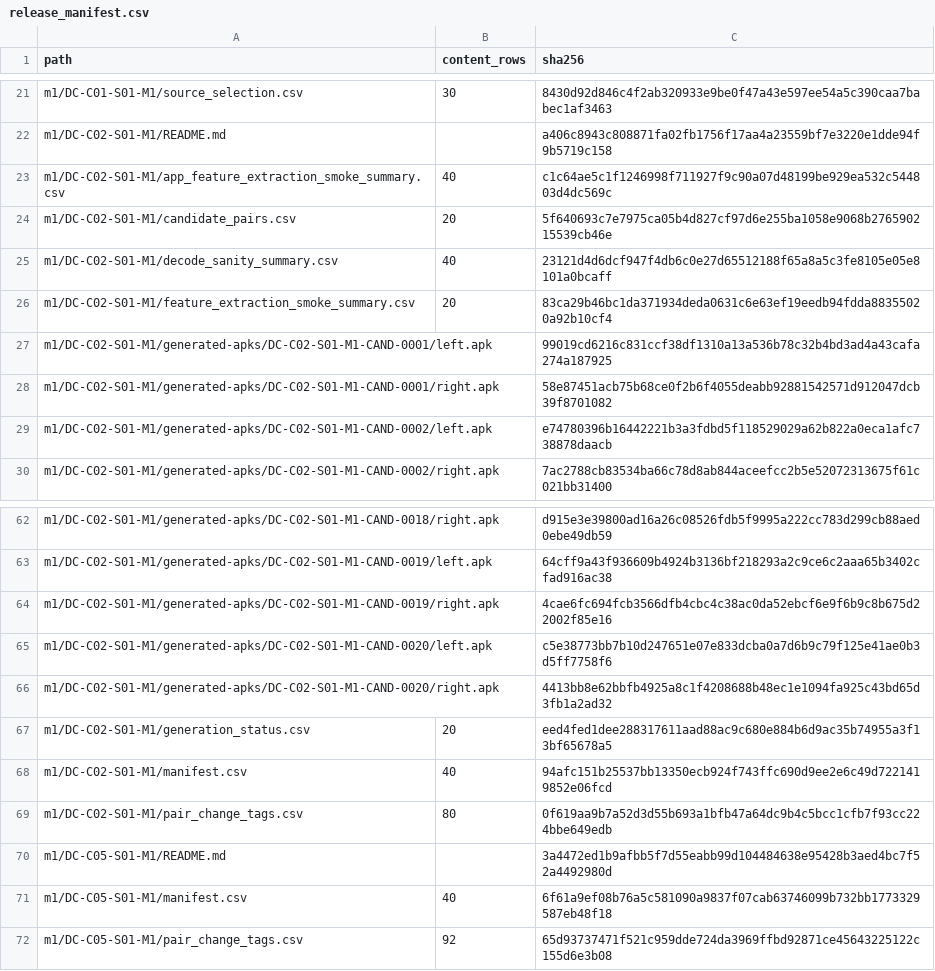
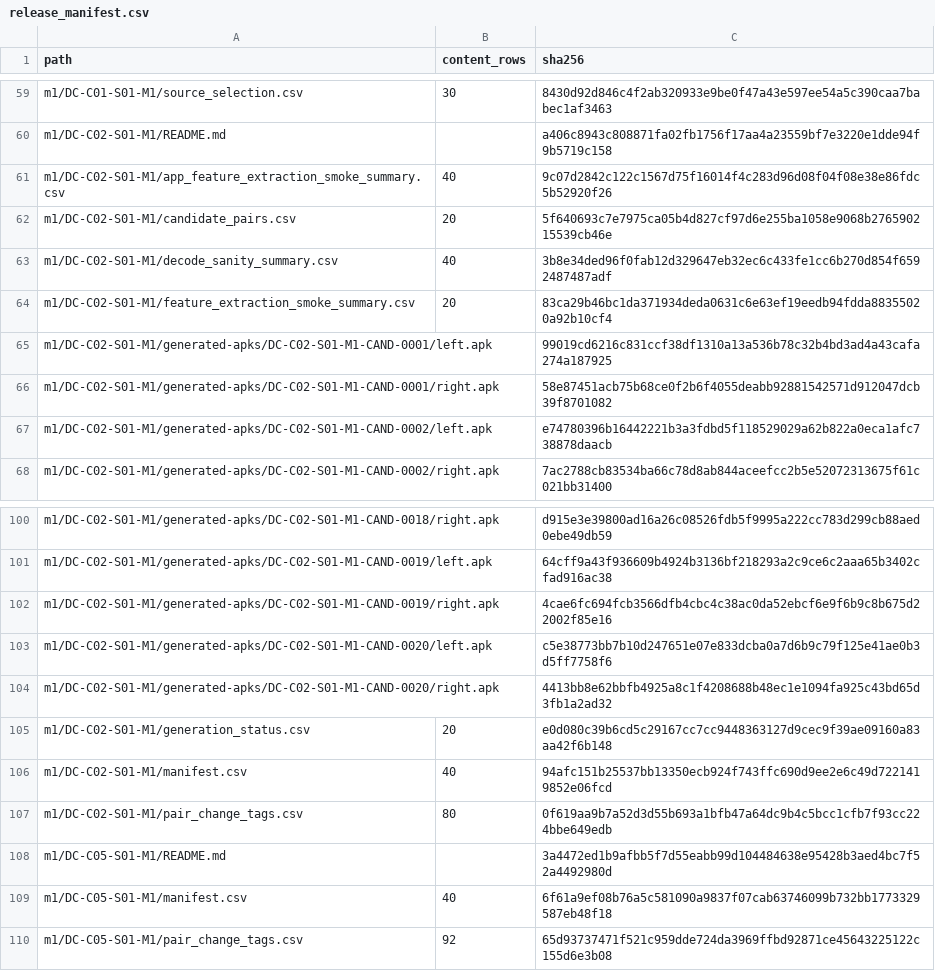
Before and after one commit to valeryvpetrov-dev/android-apps-similarity, a CSV file: datasets/android-similarity-cube-v1/release_manifest.csv, drawn as a sheet; only a part is shown, gaps mark what is left out; the diff covers the shown part only.

```diff
--- a/datasets/android-similarity-cube-v1/release_manifest.csv
+++ b/datasets/android-similarity-cube-v1/release_manifest.csv
@@ -22,5 +60,5 @@ m1/DC-C01-S01-M1/source_selection.csv,30,8430d92d846c4f2ab320933e9be0f47a43e597e
 m1/DC-C02-S01-M1/README.md,,a406c8943c808871fa02fb1756f17aa4a23559bf7e3220e1dde94f9b5719c158
-m1/DC-C02-S01-M1/app_feature_extraction_smoke_summary.csv,40,c1c64ae5c1f1246998f711927f9c90a07d48199be929ea532c544803d4dc569c
+m1/DC-C02-S01-M1/app_feature_extraction_smoke_summary.csv,40,9c07d2842c122c1567d75f16014f4c283d96d08f04f08e38e86fdc5b52920f26
 m1/DC-C02-S01-M1/candidate_pairs.csv,20,5f640693c7e7975ca05b4d827cf97d6e255ba1058e9068b276590215539cb46e
-m1/DC-C02-S01-M1/decode_sanity_summary.csv,40,23121d4d6dcf947f4db6c0e27d65512188f65a8a5c3fe8105e05e8101a0bcaff
+m1/DC-C02-S01-M1/decode_sanity_summary.csv,40,3b8e34ded96f0fab12d329647eb32ec6c433fe1cc6b270d854f6592487487adf
 m1/DC-C02-S01-M1/feature_extraction_smoke_summary.csv,20,83ca29b46bc1da371934deda0631c6e63ef19eedb94fdda88355020a92b10cf4
@@ -66,3 +104,3 @@ m1/DC-C02-S01-M1/generated-apks/DC-C02-S01-M1-CAND-0020/left.apk,,c5e38773bb7b10
 m1/DC-C02-S01-M1/generated-apks/DC-C02-S01-M1-CAND-0020/right.apk,,4413bb8e62bbfb4925a8c1f4208688b48ec1e1094fa925c43bd65d3fb1a2ad32
-m1/DC-C02-S01-M1/generation_status.csv,20,eed4fed1dee288317611aad88ac9c680e884b6d9ac35b74955a3f13bf65678a5
+m1/DC-C02-S01-M1/generation_status.csv,20,e0d080c39b6cd5c29167cc7cc9448363127d9cec9f39ae09160a83aa42f6b148
 m1/DC-C02-S01-M1/manifest.csv,40,94afc151b25537bb13350ecb924f743ffc690d9ee2e6c49d7221419852e06fcd
```
Also changed, not shown: 38 added rows and 4 edited cells elsewhere in this file, datasets/android-similarity-cube-v1/dataset_cube_status.csv, datasets/android-similarity-cube-v1/m0/DC-C01-S01-M0/manifest.csv, 44 other files.
